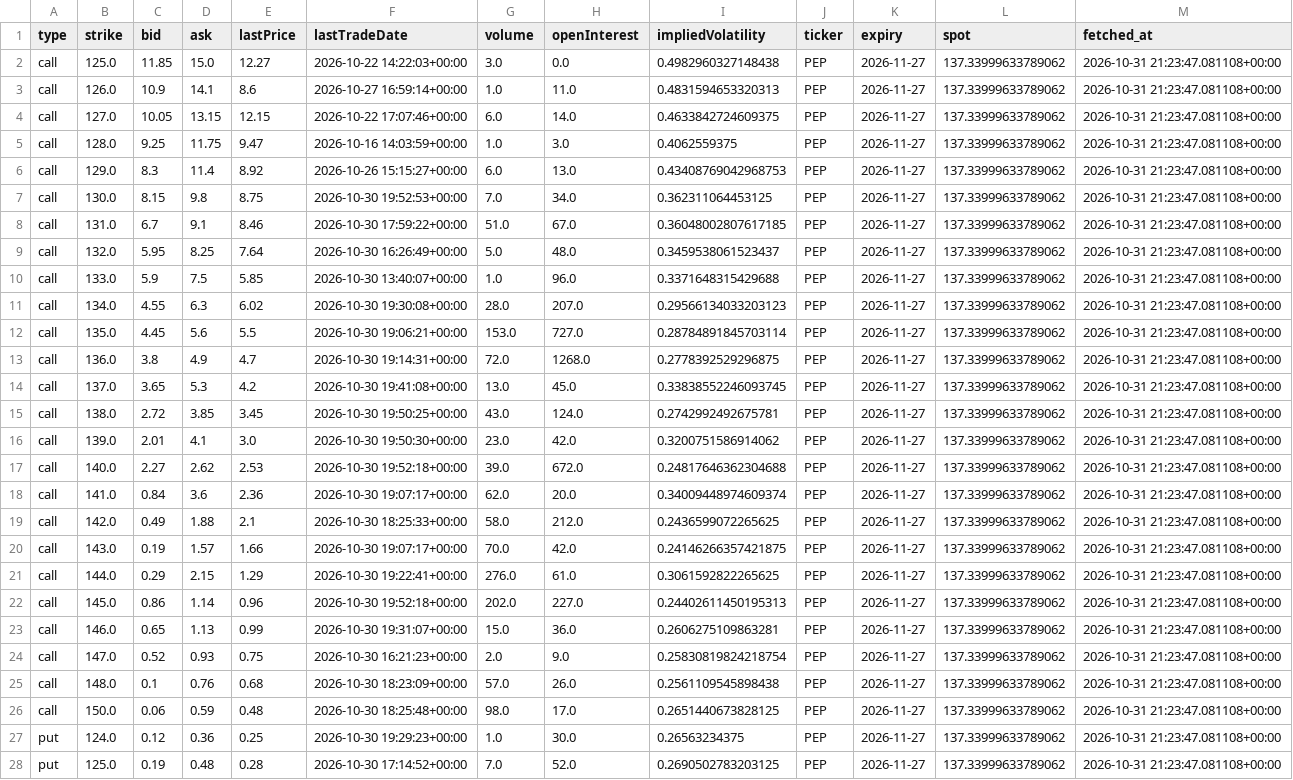
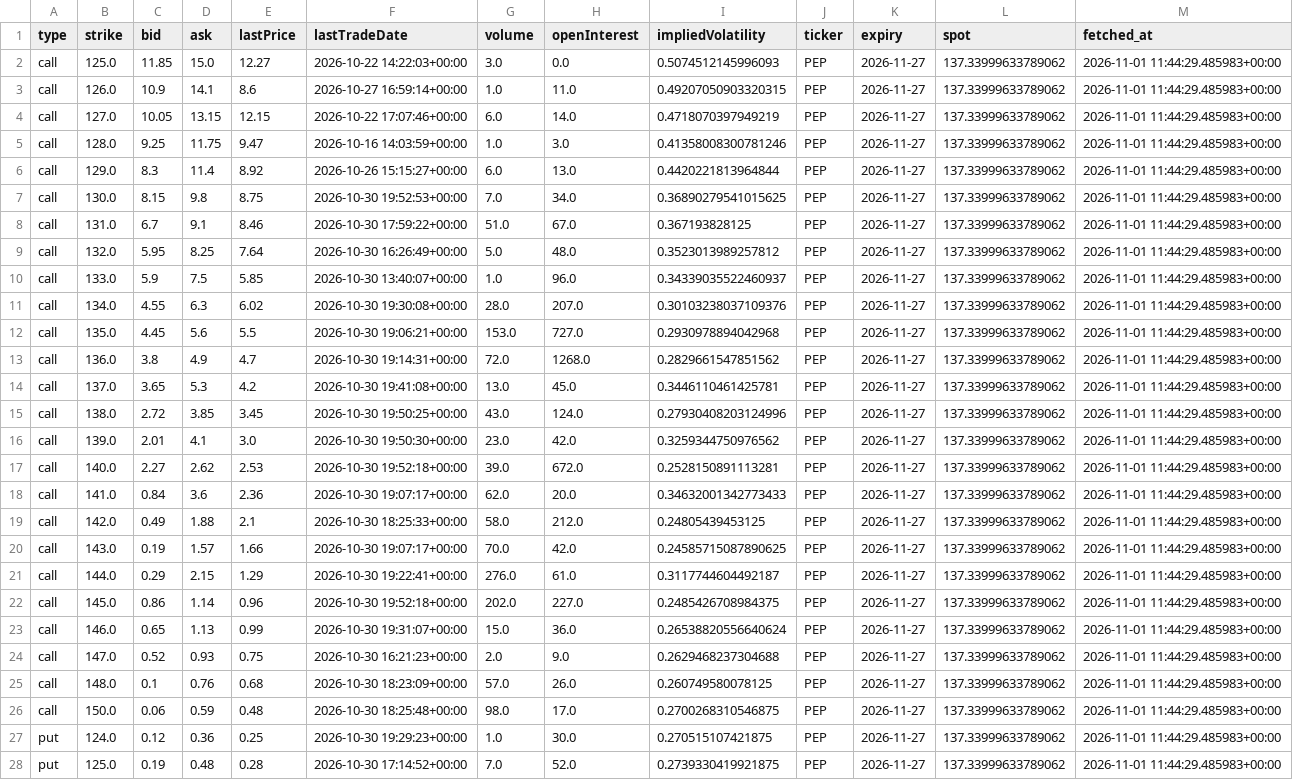
Before and after one commit to Li52utm/ko-pep-pairs-trading, a CSV file: results/options_snapshot_PEP.csv, drawn as a sheet; only a part is shown; the diff covers the shown part only; the diff names each change by its address in the sheet, - before the commit and + after, or states it on an @@ line.

```diff
--- a/results/options_snapshot_PEP.csv
+++ b/results/options_snapshot_PEP.csv
-I2 (impliedVolatility): 0.4982960327148438
+I2 (impliedVolatility): 0.5074512145996093
-M2:M28 (fetched_at): 2026-10-31 21:23:47.081108+00:00
+M2:M28 (fetched_at): 2026-11-01 11:44:29.485983+00:00
-I3 (impliedVolatility): 0.4831594653320313
+I3 (impliedVolatility): 0.49207050903320315
-I4 (impliedVolatility): 0.4633842724609375
+I4 (impliedVolatility): 0.4718070397949219
-I5 (impliedVolatility): 0.4062559375
+I5 (impliedVolatility): 0.41358008300781246
-I6 (impliedVolatility): 0.43408769042968753
+I6 (impliedVolatility): 0.4420221813964844
-I7 (impliedVolatility): 0.362311064453125
+I7 (impliedVolatility): 0.36890279541015625
-I8 (impliedVolatility): 0.36048002807617185
+I8 (impliedVolatility): 0.367193828125
-I9 (impliedVolatility): 0.3459538061523437
+I9 (impliedVolatility): 0.3523013989257812
-I10 (impliedVolatility): 0.3371648315429688
+I10 (impliedVolatility): 0.34339035522460937
-I11 (impliedVolatility): 0.29566134033203123
+I11 (impliedVolatility): 0.30103238037109376
-I12 (impliedVolatility): 0.28784891845703114
+I12 (impliedVolatility): 0.2930978894042968
-I13 (impliedVolatility): 0.2778392529296875
+I13 (impliedVolatility): 0.2829661547851562
-I14 (impliedVolatility): 0.33838552246093745
+I14 (impliedVolatility): 0.3446110461425781
-I15 (impliedVolatility): 0.2742992492675781
+I15 (impliedVolatility): 0.27930408203124996
-I16 (impliedVolatility): 0.3200751586914062
+I16 (impliedVolatility): 0.3259344750976562
-I17 (impliedVolatility): 0.24817646362304688
+I17 (impliedVolatility): 0.2528150891113281
-I18 (impliedVolatility): 0.34009448974609374
+I18 (impliedVolatility): 0.34632001342773433
-I19 (impliedVolatility): 0.2436599072265625
+I19 (impliedVolatility): 0.24805439453125
-I20 (impliedVolatility): 0.24146266357421875
+I20 (impliedVolatility): 0.24585715087890625
-I21 (impliedVolatility): 0.3061592822265625
+I21 (impliedVolatility): 0.3117744604492187
-I22 (impliedVolatility): 0.24402611450195313
+I22 (impliedVolatility): 0.2485426708984375
-I23 (impliedVolatility): 0.2606275109863281
+I23 (impliedVolatility): 0.26538820556640624
-I24 (impliedVolatility): 0.25830819824218754
+I24 (impliedVolatility): 0.2629468237304688
-I25 (impliedVolatility): 0.2561109545898438
+I25 (impliedVolatility): 0.260749580078125
-I26 (impliedVolatility): 0.2651440673828125
+I26 (impliedVolatility): 0.2700268310546875
-I27 (impliedVolatility): 0.26563234375
+I27 (impliedVolatility): 0.270515107421875
-I28 (impliedVolatility): 0.2690502783203125
+I28 (impliedVolatility): 0.2739330419921875
```
Also changed, not shown: 33 edited cells elsewhere in this file, results/grid.csv, results/pair_hunt_hindsight.csv, 29 other files.
